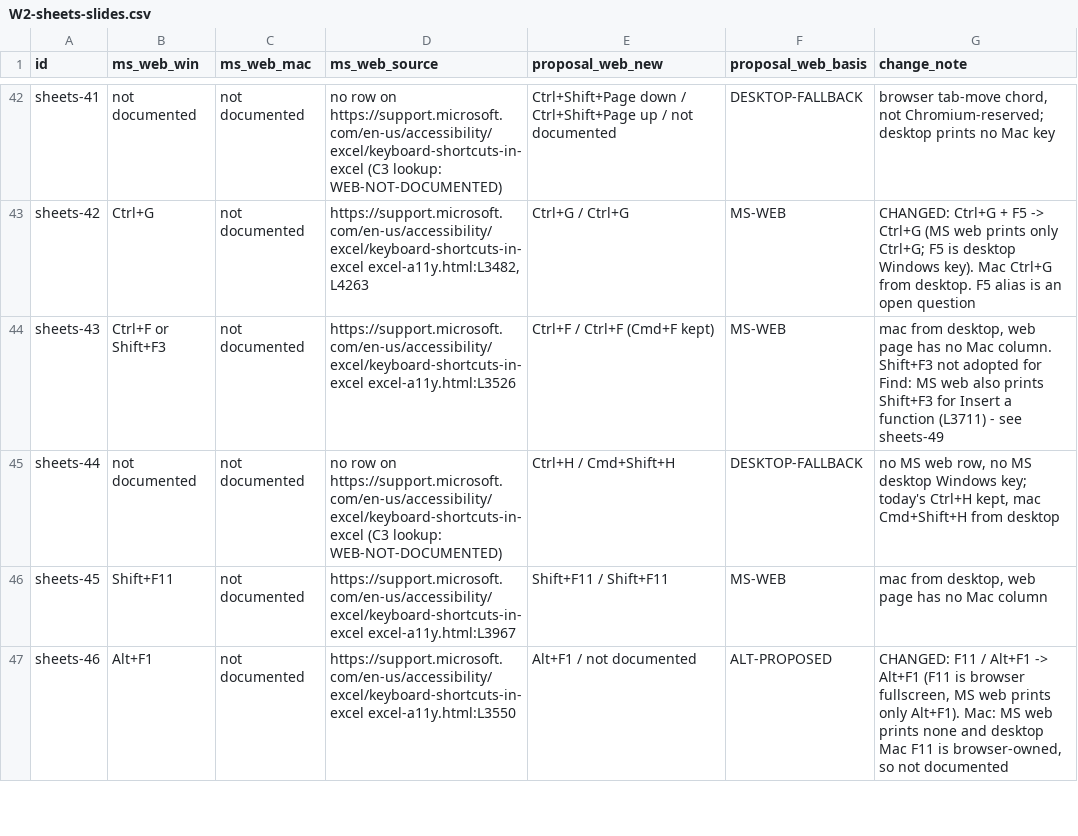
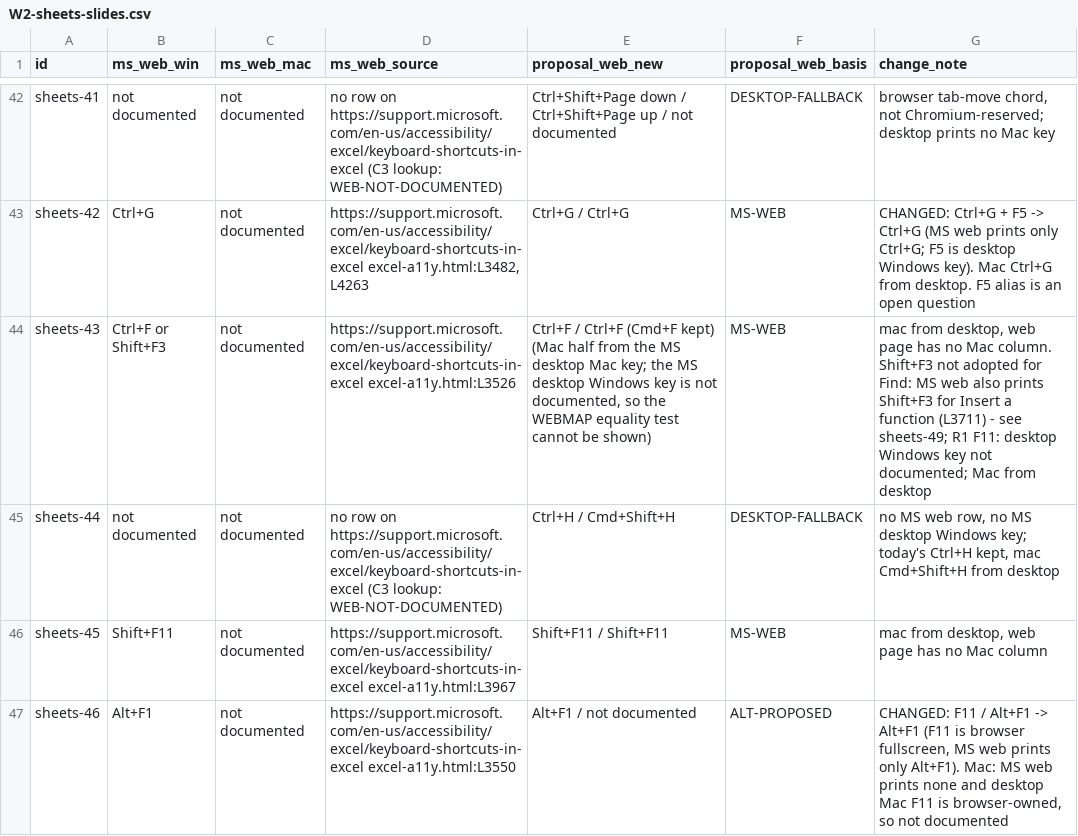
Before and after one commit to UNIAI-TEAM/uniwork, a CSV file: reports/shortcuts_local/raw/synth2/W2-sheets-slides.csv, drawn as a sheet; only a part is shown, gaps mark what is left out; the diff covers the shown part only.

```diff
--- a/reports/shortcuts_local/raw/synth2/W2-sheets-slides.csv
+++ b/reports/shortcuts_local/raw/synth2/W2-sheets-slides.csv
@@ -43,3 +43,3 @@ sheets-41,not documented,not documented,no row on https://support.microsoft.com/
 sheets-42,Ctrl+G,not documented,"https://support.microsoft.com/en-us/accessibility/excel/keyboard-shortcuts-in-excel excel-a11y.html:L3482, L4263",Ctrl+G / Ctrl+G,MS-WEB,CHANGED: Ctrl+G + F5 -> Ctrl+G (MS web prints only Ctrl+G; F5 is desktop Windows key). Mac Ctrl+G from desktop. F5 alias is an open question
-sheets-43,Ctrl+F or Shift+F3,not documented,https://support.microsoft.com/en-us/accessibility/excel/keyboard-shortcuts-in-excel excel-a11y.html:L3526,Ctrl+F / Ctrl+F (Cmd+F kept),MS-WEB,"mac from desktop, web page has no Mac column. Shift+F3 not adopted for Find: MS web also prints Shift+F3 for Insert a function (L3711) - see sheets-49"
+sheets-43,Ctrl+F or Shift+F3,not documented,https://support.microsoft.com/en-us/accessibility/excel/keyboard-shortcuts-in-excel excel-a11y.html:L3526,"Ctrl+F / Ctrl+F (Cmd+F kept) (Mac half from the MS desktop Mac key; the MS desktop Windows key is not documented, so the WEBMAP equality test cannot be shown)",MS-WEB,"mac from desktop, web page has no Mac column. Shift+F3 not adopted for Find: MS web also prints Shift+F3 for Insert a function (L3711) - see sheets-49; R1 F11: desktop Windows key not documented; Mac from desktop"
 sheets-44,not documented,not documented,no row on https://support.microsoft.com/en-us/accessibility/excel/keyboard-shortcuts-in-excel (C3 lookup: WEB-NOT-DOCUMENTED),Ctrl+H / Cmd+Shift+H,DESKTOP-FALLBACK,"no MS web row, no MS desktop Windows key; today's Ctrl+H kept, mac Cmd+Shift+H from desktop"
```
Also changed, not shown: 32 edited cells elsewhere in this file, reports/shortcuts_local/raw/C3-ms-web-raw.csv, reports/shortcuts_local/raw/synth2/W1-text-editors.csv, 10 other files.
